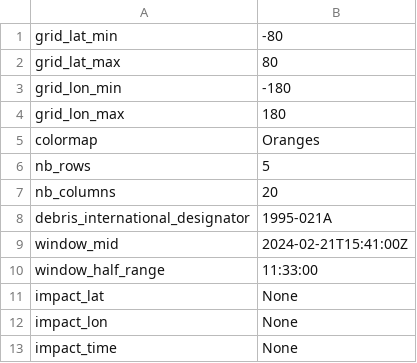
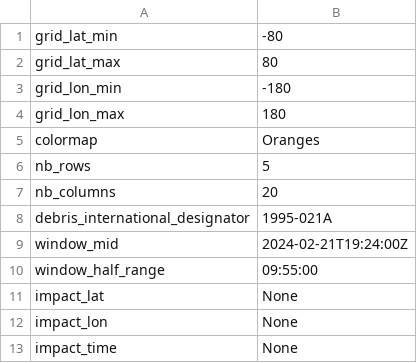
Before and after one commit to Nosudrum/discord-games, a CSV file: reentry-bingo/input_settings.csv, drawn as a sheet.

```diff
--- a/reentry-bingo/input_settings.csv
+++ b/reentry-bingo/input_settings.csv
@@ -8,4 +8,4 @@ nb_columns,20
 debris_international_designator,1995-021A
-window_mid,2024-02-21T15:41:00Z
-window_half_range,11:33:00
+window_mid,2024-02-21T19:24:00Z
+window_half_range,09:55:00
 impact_lat,None
```
Also changed, not shown: 6 other files.
